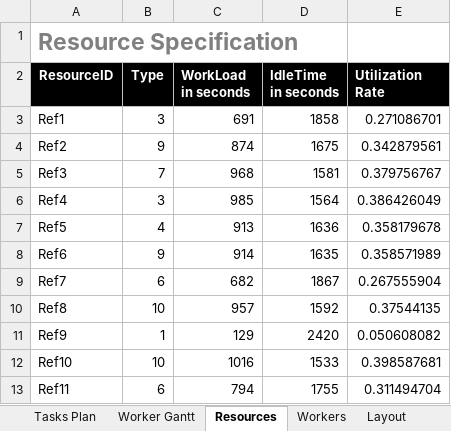
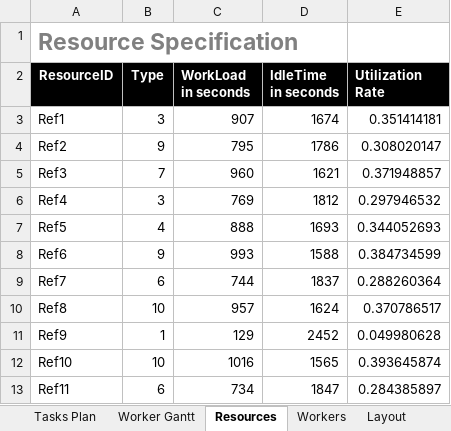
Before and after one commit to SHOP4CF/HZONE, an Excel workbook: data/OutputData_Scheduler.xlsx, sheet Resources, drawn as a sheet; only a part is shown; values as stored, in another font and other column widths than the file's, no borders; 1 other sheet too large or unreadable and not compared; the diff covers the shown part only; the diff names each change by its address in the sheet, - before the commit and + after, or states it on an @@ line.

```diff
--- a/data/OutputData_Scheduler.xlsx (sheet Resources)
+++ b/data/OutputData_Scheduler.xlsx (sheet Resources)
-C3 (WorkLoad in seconds): 691
+C3 (WorkLoad in seconds): 907
-D3 (IdleTime in seconds): 1858
+D3 (IdleTime in seconds): 1674
-E3 (Utilization Rate): 0.271086701
+E3 (Utilization Rate): 0.351414181
-C4 (WorkLoad in seconds): 874
+C4 (WorkLoad in seconds): 795
-D4 (IdleTime in seconds): 1675
+D4 (IdleTime in seconds): 1786
-E4 (Utilization Rate): 0.342879561
+E4 (Utilization Rate): 0.308020147
-C5 (WorkLoad in seconds): 968
+C5 (WorkLoad in seconds): 960
-D5 (IdleTime in seconds): 1581
+D5 (IdleTime in seconds): 1621
-E5 (Utilization Rate): 0.379756767
+E5 (Utilization Rate): 0.371948857
-C6 (WorkLoad in seconds): 985
+C6 (WorkLoad in seconds): 769
-D6 (IdleTime in seconds): 1564
+D6 (IdleTime in seconds): 1812
-E6 (Utilization Rate): 0.386426049
+E6 (Utilization Rate): 0.297946532
-C7 (WorkLoad in seconds): 913
+C7 (WorkLoad in seconds): 888
-D7 (IdleTime in seconds): 1636
+D7 (IdleTime in seconds): 1693
-E7 (Utilization Rate): 0.358179678
+E7 (Utilization Rate): 0.344052693
-C8 (WorkLoad in seconds): 914
+C8 (WorkLoad in seconds): 993
-D8 (IdleTime in seconds): 1635
+D8 (IdleTime in seconds): 1588
-E8 (Utilization Rate): 0.358571989
+E8 (Utilization Rate): 0.384734599
-C9 (WorkLoad in seconds): 682
+C9 (WorkLoad in seconds): 744
-D9 (IdleTime in seconds): 1867
+D9 (IdleTime in seconds): 1837
-E9 (Utilization Rate): 0.267555904
+E9 (Utilization Rate): 0.288260364
-D10 (IdleTime in seconds): 1592
+D10 (IdleTime in seconds): 1624
-E10 (Utilization Rate): 0.37544135
+E10 (Utilization Rate): 0.370786517
-D11 (IdleTime in seconds): 2420
+D11 (IdleTime in seconds): 2452
-E11 (Utilization Rate): 0.050608082
+E11 (Utilization Rate): 0.049980628
-D12 (IdleTime in seconds): 1533
+D12 (IdleTime in seconds): 1565
-E12 (Utilization Rate): 0.398587681
+E12 (Utilization Rate): 0.393645874
-C13 (WorkLoad in seconds): 794
+C13 (WorkLoad in seconds): 734
-D13 (IdleTime in seconds): 1755
+D13 (IdleTime in seconds): 1847
-E13 (Utilization Rate): 0.311494704
+E13 (Utilization Rate): 0.284385897
```
Also changed, not shown: 38 edited cells elsewhere in this sheet, sheet Tasks Plan, sheet Workers, data/InputData_Scheduler.xlsx, 3 other files.
